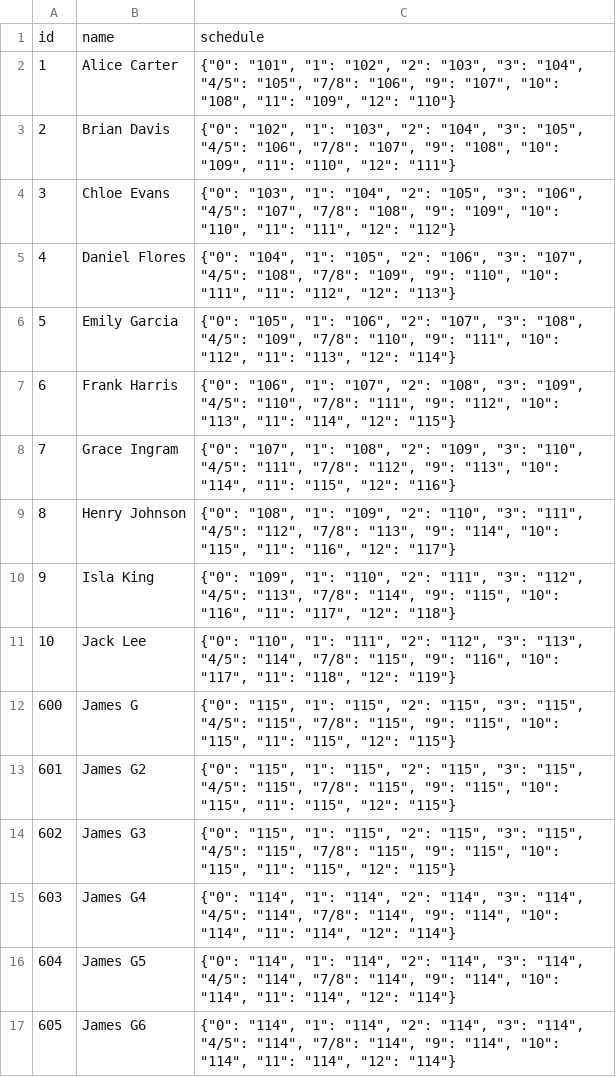
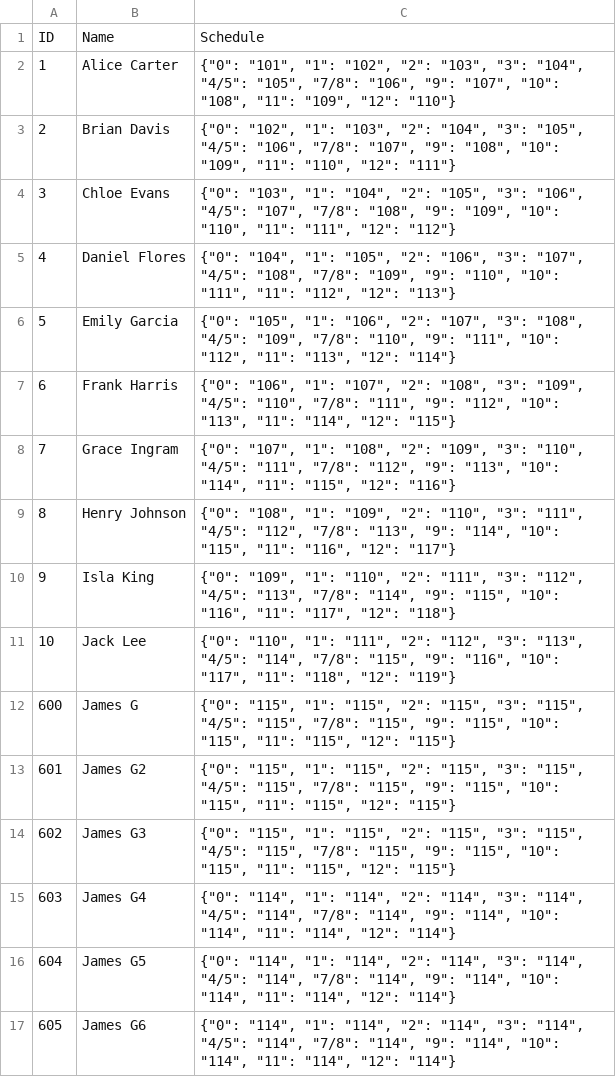
Before and after one commit to InfusedChooch/fuzzy-tribble, a CSV file: data/logs/20250519_masterlist.csv (was data/logs/20250516_masterlist.csv), drawn as a sheet; removed rows and columns are numbered as before the commit, all else as after; the diff names each change by its address in the sheet, - before the commit and + after, or states it on an @@ line.

```diff
--- a/data/logs/20250516_masterlist.csv
+++ b/data/logs/20250519_masterlist.csv
-row 1: id | name | schedule
+row 1: ID | Name | Schedule
```
Also changed, not shown: 36 other files.
